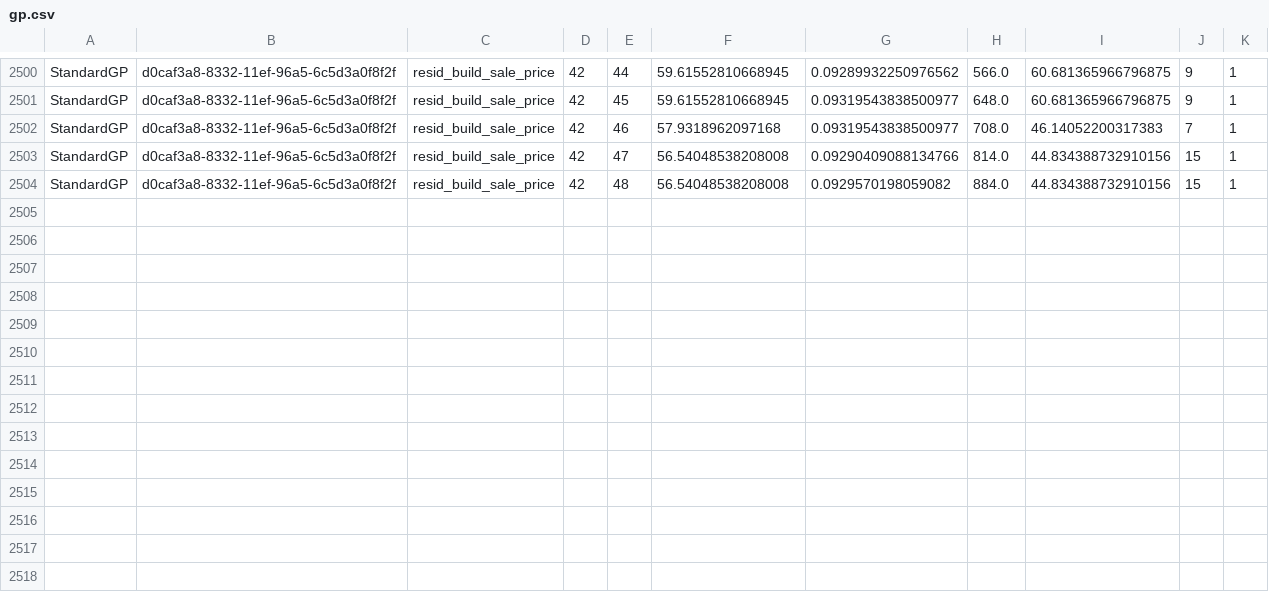
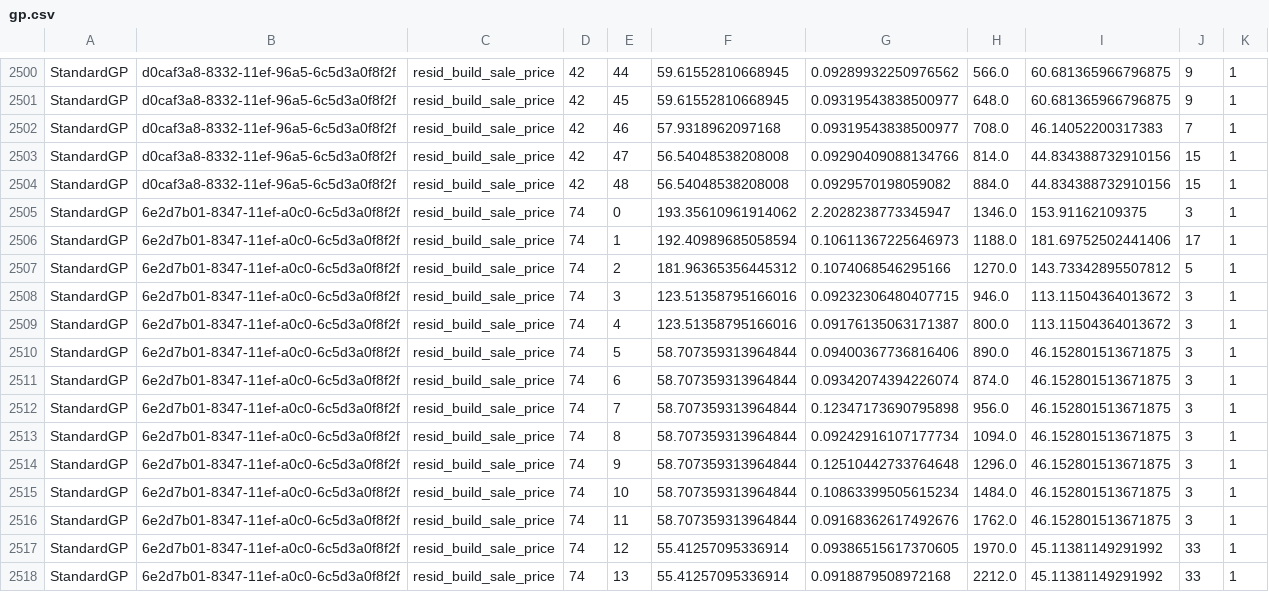
Before and after one commit to DALabNOVA/slim, a CSV file: slim/log/gp.csv, drawn as a sheet; only a part is shown, gaps mark what is left out.

```diff
--- a/slim/log/gp.csv
+++ b/slim/log/gp.csv
@@ -2504 +2504,15 @@ StandardGP,d0caf3a8-8332-11ef-96a5-6c5d3a0f8f2f,resid_build_sale_price,42,47,56.
 StandardGP,d0caf3a8-8332-11ef-96a5-6c5d3a0f8f2f,resid_build_sale_price,42,48,56.54048538208008,0.0929570198059082,884.0,44.834388732910156,15,1
+StandardGP,6e2d7b01-8347-11ef-a0c0-6c5d3a0f8f2f,resid_build_sale_price,74,0,193.35610961914062,2.2028238773345947,1346.0,153.91162109375,3,1
+StandardGP,6e2d7b01-8347-11ef-a0c0-6c5d3a0f8f2f,resid_build_sale_price,74,1,192.40989685058594,0.10611367225646973,1188.0,181.69752502441406,17,1
+StandardGP,6e2d7b01-8347-11ef-a0c0-6c5d3a0f8f2f,resid_build_sale_price,74,2,181.96365356445312,0.1074068546295166,1270.0,143.73342895507812,5,1
+StandardGP,6e2d7b01-8347-11ef-a0c0-6c5d3a0f8f2f,resid_build_sale_price,74,3,123.51358795166016,0.09232306480407715,946.0,113.11504364013672,3,1
+StandardGP,6e2d7b01-8347-11ef-a0c0-6c5d3a0f8f2f,resid_build_sale_price,74,4,123.51358795166016,0.09176135063171387,800.0,113.11504364013672,3,1
+StandardGP,6e2d7b01-8347-11ef-a0c0-6c5d3a0f8f2f,resid_build_sale_price,74,5,58.707359313964844,0.09400367736816406,890.0,46.152801513671875,3,1
+StandardGP,6e2d7b01-8347-11ef-a0c0-6c5d3a0f8f2f,resid_build_sale_price,74,6,58.707359313964844,0.09342074394226074,874.0,46.152801513671875,3,1
+StandardGP,6e2d7b01-8347-11ef-a0c0-6c5d3a0f8f2f,resid_build_sale_price,74,7,58.707359313964844,0.12347173690795898,956.0,46.152801513671875,3,1
+StandardGP,6e2d7b01-8347-11ef-a0c0-6c5d3a0f8f2f,resid_build_sale_price,74,8,58.707359313964844,0.09242916107177734,1094.0,46.152801513671875,3,1
+StandardGP,6e2d7b01-8347-11ef-a0c0-6c5d3a0f8f2f,resid_build_sale_price,74,9,58.707359313964844,0.12510442733764648,1296.0,46.152801513671875,3,1
+StandardGP,6e2d7b01-8347-11ef-a0c0-6c5d3a0f8f2f,resid_build_sale_price,74,10,58.707359313964844,0.10863399505615234,1484.0,46.152801513671875,3,1
+StandardGP,6e2d7b01-8347-11ef-a0c0-6c5d3a0f8f2f,resid_build_sale_price,74,11,58.707359313964844,0.09168362617492676,1762.0,46.152801513671875,3,1
+StandardGP,6e2d7b01-8347-11ef-a0c0-6c5d3a0f8f2f,resid_build_sale_price,74,12,55.41257095336914,0.09386515617370605,1970.0,45.11381149291992,33,1
+StandardGP,6e2d7b01-8347-11ef-a0c0-6c5d3a0f8f2f,resid_build_sale_price,74,13,55.41257095336914,0.0918879508972168,2212.0,45.11381149291992,33,1
```
Also changed, not shown: 2 other files.
